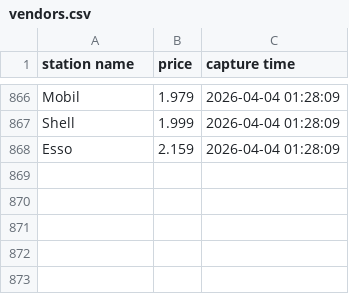
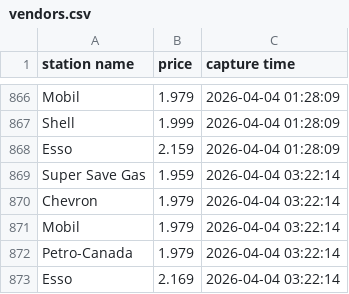
Before and after one commit to yung2004/gaspricetracker, a CSV file: data/richmond/vendors.csv, drawn as a sheet; only a part is shown, gaps mark what is left out.

```diff
--- a/data/richmond/vendors.csv
+++ b/data/richmond/vendors.csv
@@ -868 +868,6 @@ Shell,1.999,2026-04-04 01:28:09
 Esso,2.159,2026-04-04 01:28:09
+Super Save Gas,1.959,2026-04-04 03:22:14
+Chevron,1.979,2026-04-04 03:22:14
+Mobil,1.979,2026-04-04 03:22:14
+Petro-Canada,1.979,2026-04-04 03:22:14
+Esso,2.169,2026-04-04 03:22:14
```
Also changed, not shown: data/richmond/avg.csv, public/data/richmond/avg.csv, 1 other file.
